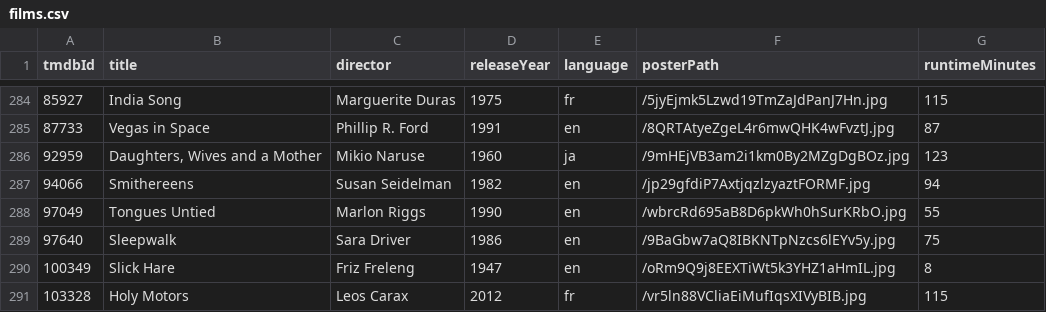
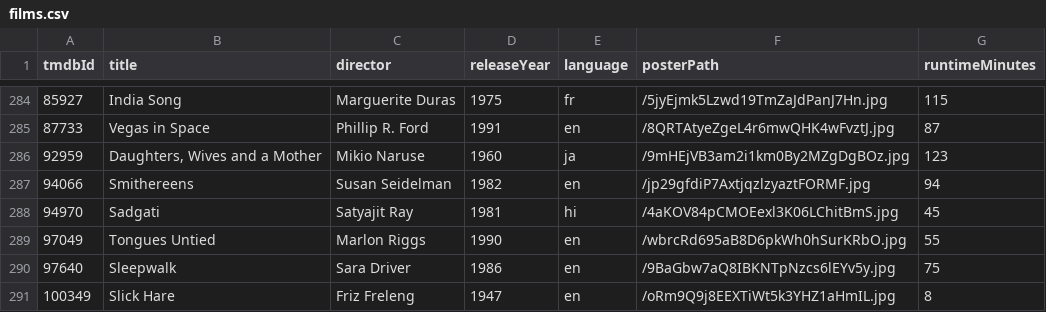
Before and after one commit to shreshthkhilani/shreshth-filmstruck, a CSV file: data/films.csv, drawn as a sheet; only a part is shown, gaps mark what is left out; the shorter side is filled out with more unchanged rows; the diff names each change by its address in the sheet, - before the commit and + after, or states it on an @@ line.

Commit message:
Add Sadgati

```diff
--- a/data/films.csv
+++ b/data/films.csv
+row 288: 94970 | Sadgati | Satyajit Ray | 1981 | hi | /4aKOV84pCMOEexl3K06LChitBmS.jpg | 45
```
Also changed, not shown: data/log.csv, data/stats.csv.
